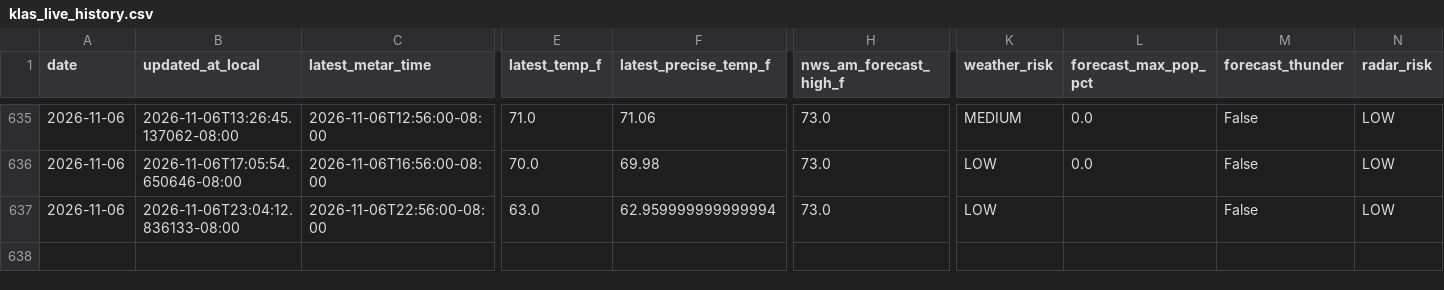
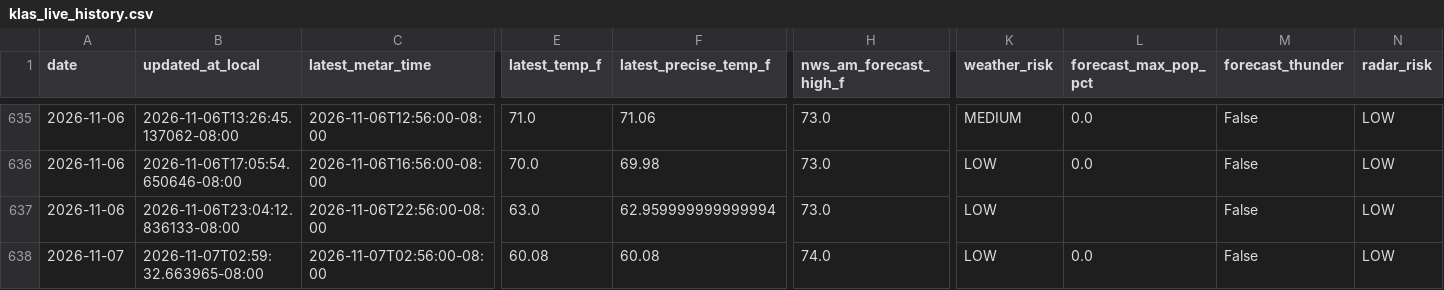
Before and after one commit to capecodbeachgirl/klas-live-model, a CSV file: data/live/klas_live_history.csv, drawn as a sheet; only a part is shown, gaps mark what is left out; rows hold the shown columns only; the diff names each change by its address in the sheet, - before the commit and + after, or states it on an @@ line.

```diff
--- a/data/live/klas_live_history.csv
+++ b/data/live/klas_live_history.csv
+row 638: 2026-11-07 | 2026-11-07T02:59:32.663965-08:00 | 2026-11-07T02:56:00-08:00 | 60.08 | 60.08 | 74.0 | LOW | 0.0 | False | LOW
```
Also changed, not shown: 3 other files.
